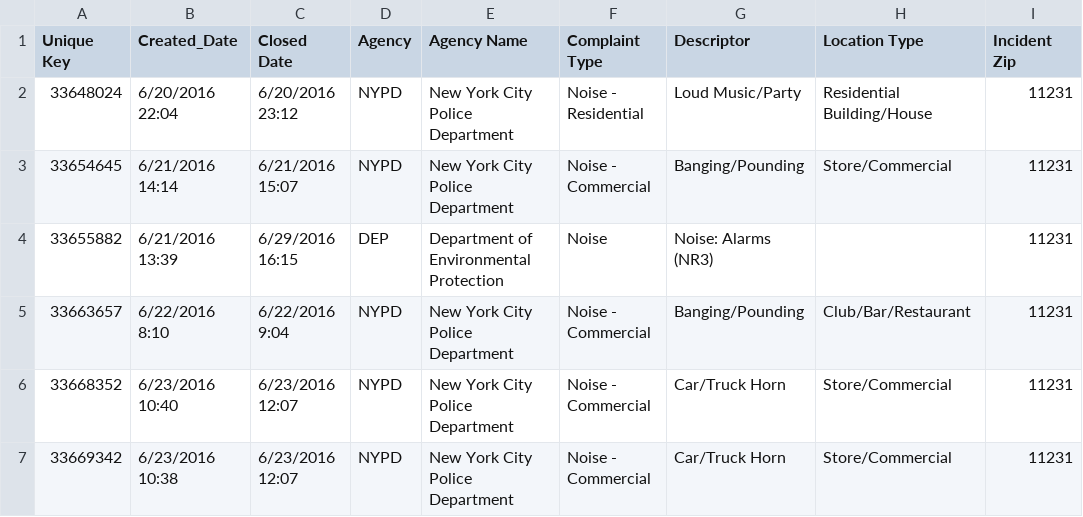
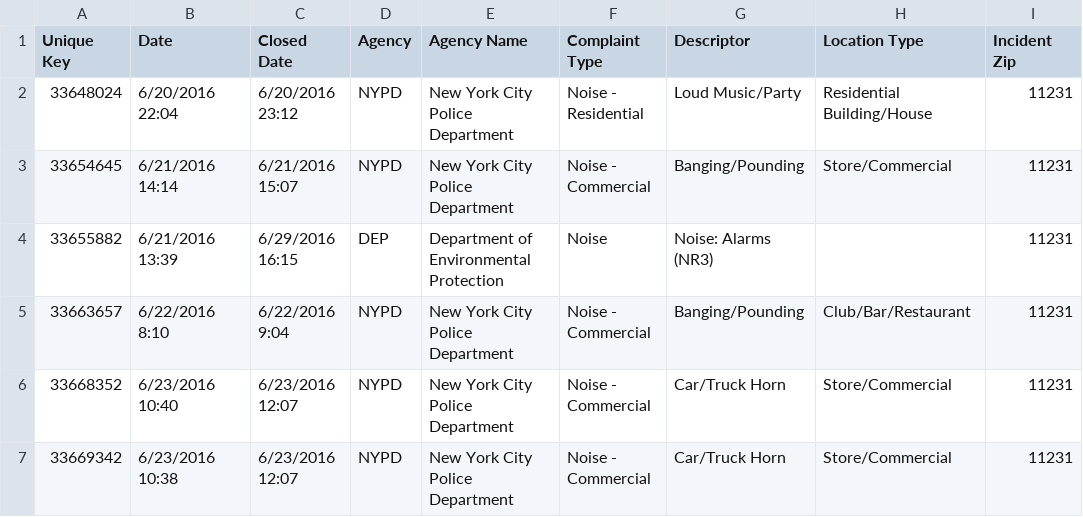
Before and after one commit to KDumanski/PUI2016_KPD286, a CSV file: 311data.csv, drawn as a sheet; only a part is shown; the diff names each change by its address in the sheet, - before the commit and + after, or states it on an @@ line.

Commit message:
Update 311data.csv

```diff
--- a/311data.csv
+++ b/311data.csv
-B1: Created_Date
+B1: Date
```
